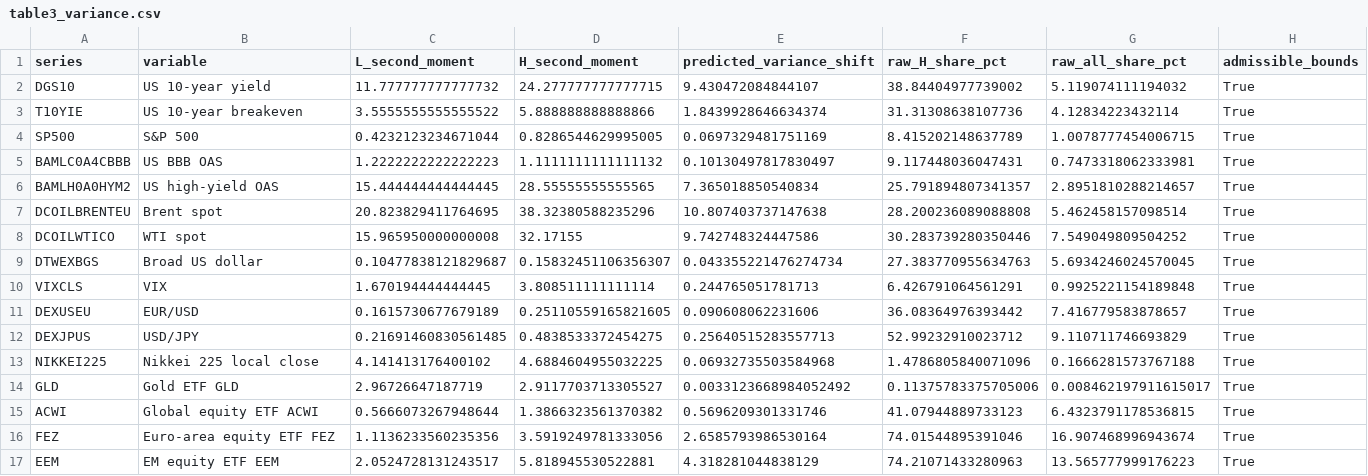
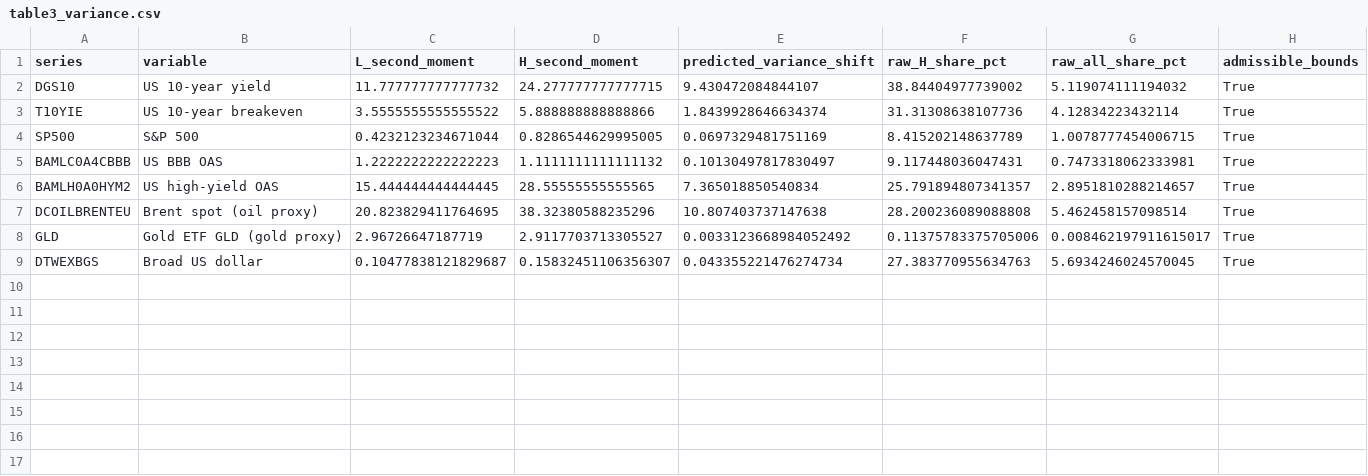
Before and after one commit to victor4628/FRE7871-A3-War-Risk, a CSV file: output/analysis/table3_variance.csv, drawn as a sheet.

```diff
--- a/output/analysis/table3_variance.csv
+++ b/output/analysis/table3_variance.csv
@@ -6,12 +6,4 @@ BAMLC0A4CBBB,US BBB OAS,1.2222222222222223,1.1111111111111132,0.1013049781783049
 BAMLH0A0HYM2,US high-yield OAS,15.444444444444445,28.55555555555565,7.365018850540834,25.791894807341357,2.8951810288214657,True
-DCOILBRENTEU,Brent spot,20.823829411764695,38.32380588235296,10.807403737147638,28.200236089088808,5.462458157098514,True
-DCOILWTICO,WTI spot,15.965950000000008,32.17155,9.742748324447586,30.283739280350446,7.549049809504252,True
+DCOILBRENTEU,Brent spot (oil proxy),20.823829411764695,38.32380588235296,10.807403737147638,28.200236089088808,5.462458157098514,True
+GLD,Gold ETF GLD (gold proxy),2.96726647187719,2.9117703713305527,0.0033123668984052492,0.11375783375705006,0.008462197911615017,True
 DTWEXBGS,Broad US dollar,0.10477838121829687,0.15832451106356307,0.043355221476274734,27.383770955634763,5.6934246024570045,True
-VIXCLS,VIX,1.670194444444445,3.808511111111114,0.244765051781713,6.426791064561291,0.9925221154189848,True
-DEXUSEU,EUR/USD,0.1615730677679189,0.25110559165821605,0.090608062231606,36.08364976393442,7.416779583878657,True
-DEXJPUS,USD/JPY,0.21691460830561485,0.4838533372454275,0.25640515283557713,52.99232910023712,9.110711746693829,True
-NIKKEI225,Nikkei 225 local close,4.141413176400102,4.6884604955032225,0.06932735503584968,1.4786805840071096,0.1666281573767188,True
-GLD,Gold ETF GLD,2.96726647187719,2.9117703713305527,0.0033123668984052492,0.11375783375705006,0.008462197911615017,True
-ACWI,Global equity ETF ACWI,0.5666073267948644,1.3866323561370382,0.5696209301331746,41.07944889733123,6.4323791178536815,True
-FEZ,Euro-area equity ETF FEZ,1.1136233560235356,3.5919249781333056,2.6585793986530164,74.01544895391046,16.907468996943674,True
-EEM,EM equity ETF EEM,2.0524728131243517,5.818945530522881,4.318281044838129,74.21071433280963,13.565777999176223,True
```
Also changed, not shown: output/analysis/market_coverage.csv, output/analysis/news_associations.csv, 29 other files.
